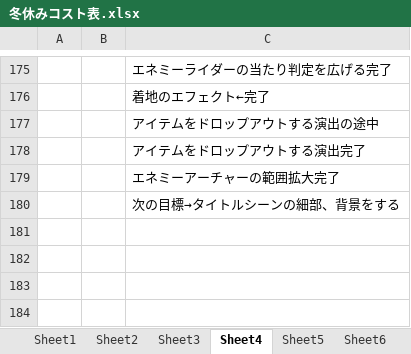
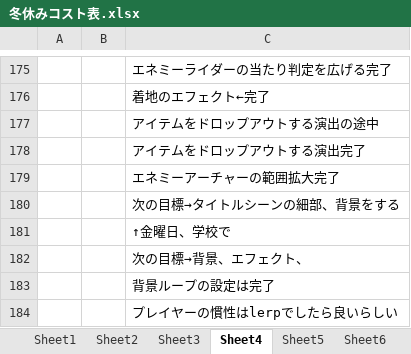
Before and after one commit to hir4rin/2025_winter, an Excel workbook: 冬休みコスト表.xlsx, sheet Sheet4, drawn as a sheet; only a part is shown, gaps mark what is left out; values as stored, in another font and other column widths than the file's, no borders; the diff names each change by its address in the sheet, - before the commit and + after, or states it on an @@ line.

```diff
--- a/冬休みコスト表.xlsx (sheet Sheet4)
+++ b/冬休みコスト表.xlsx (sheet Sheet4)
+row 181:  |  | ↑金曜日、学校で
+row 182:  |  | 次の目標→背景、エフェクト、
+row 183:  |  | 背景ループの設定は完了
+row 184:  |  | プレイヤーの慣性はlerpでしたら良いらしい
```
Also changed, not shown: 7 other files.
